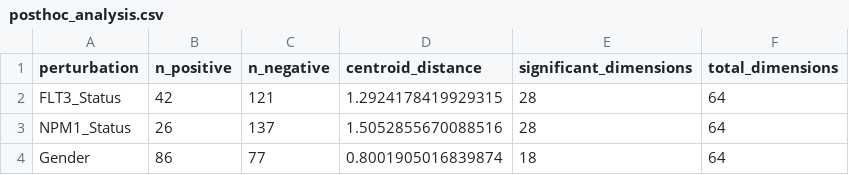
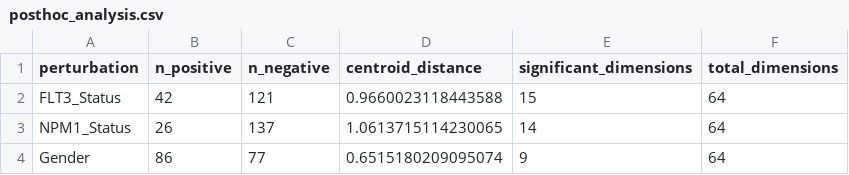
Before and after one commit to joeyhouser2/omics, a CSV file: results/autoencoder/posthoc_analysis.csv, drawn as a sheet.

```diff
--- a/results/autoencoder/posthoc_analysis.csv
+++ b/results/autoencoder/posthoc_analysis.csv
@@ -1,4 +1,4 @@
 perturbation,n_positive,n_negative,centroid_distance,significant_dimensions,total_dimensions
-FLT3_Status,42,121,1.2924178419929315,28,64
-NPM1_Status,26,137,1.5052855670088516,28,64
-Gender,86,77,0.8001905016839874,18,64
+FLT3_Status,42,121,0.9660023118443588,15,64
+NPM1_Status,26,137,1.0613715114230065,14,64
+Gender,86,77,0.6515180209095074,9,64
```
Also changed, not shown: results/autoencoder/latent_representations.csv, 19 other files.
